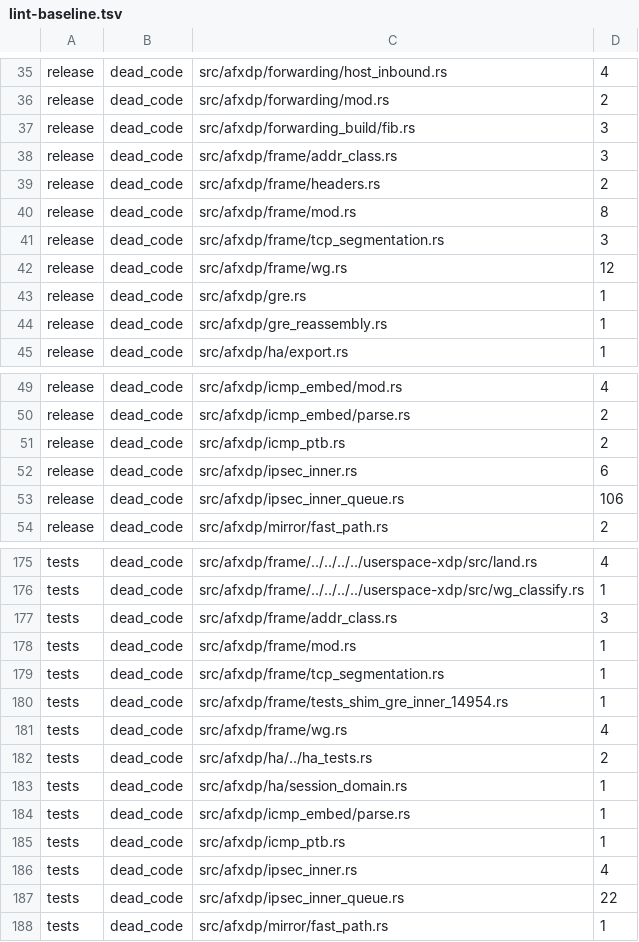
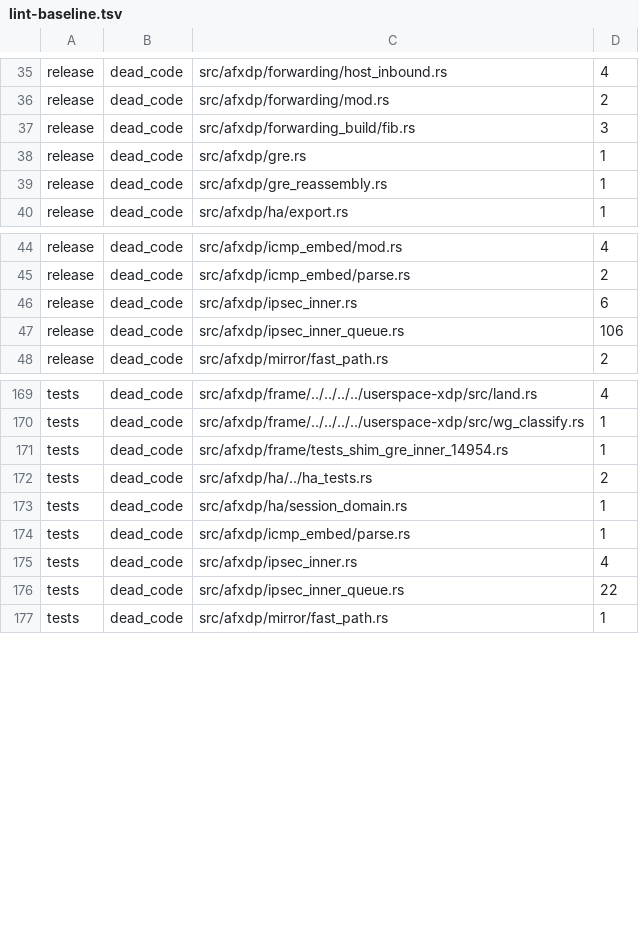
Before and after one commit to psaab/xpf, a TSV file: userspace-dp/lint-baseline.tsv, drawn as a sheet; only a part is shown, gaps mark what is left out.

Commit message:
userspace-dp: refresh lint baseline after master rebase (#17190)
Why:
The pre-rebase census predates the merged canonical frame and WG PTB paths, so obsolete helper diagnostics were still ratcheted.

What:
Keep the merged canonical frame exports and PTB behavior/tests, remove stale duplicate test exports and the redundant pad_to_16 import, and regenerate the baseline through the sanctioned writer. Record the final rebase and census in docs/log/17190.md.

Validation:
Pinned Rust 1.98.1 cargo check --workspace --all-targets --features debug-log finished; make build-userspace-dp-debug-log completed; make lint-rust-baseline passed at 1,013 diagnostics / 261 pairs. Named release tests passed (1, 2, and 42 cases). A temporary dead_code mutation failed the ratchet, then the clean tree passed after removal.

Risk:
No dataplane behavior change intended; #18401 PTB ceiling semantics and tests are retained. The UDP performance gate remains for the parent to run at the merged head.

```diff
--- a/userspace-dp/lint-baseline.tsv
+++ b/userspace-dp/lint-baseline.tsv
@@ -37,7 +37,2 @@ release	dead_code	src/afxdp/forwarding/mod.rs	2
 release	dead_code	src/afxdp/forwarding_build/fib.rs	3
-release	dead_code	src/afxdp/frame/addr_class.rs	3
-release	dead_code	src/afxdp/frame/headers.rs	2
-release	dead_code	src/afxdp/frame/mod.rs	8
-release	dead_code	src/afxdp/frame/tcp_segmentation.rs	3
-release	dead_code	src/afxdp/frame/wg.rs	12
 release	dead_code	src/afxdp/gre.rs	1
@@ -50,3 +45,2 @@ release	dead_code	src/afxdp/icmp_embed/mod.rs	4
 release	dead_code	src/afxdp/icmp_embed/parse.rs	2
-release	dead_code	src/afxdp/icmp_ptb.rs	2
 release	dead_code	src/afxdp/ipsec_inner.rs	6
@@ -176,7 +170,3 @@ tests	dead_code	src/afxdp/frame/../../../../userspace-xdp/src/land.rs	4
 tests	dead_code	src/afxdp/frame/../../../../userspace-xdp/src/wg_classify.rs	1
-tests	dead_code	src/afxdp/frame/addr_class.rs	3
-tests	dead_code	src/afxdp/frame/mod.rs	1
-tests	dead_code	src/afxdp/frame/tcp_segmentation.rs	1
 tests	dead_code	src/afxdp/frame/tests_shim_gre_inner_14954.rs	1
-tests	dead_code	src/afxdp/frame/wg.rs	4
 tests	dead_code	src/afxdp/ha/../ha_tests.rs	2
@@ -184,3 +174,2 @@ tests	dead_code	src/afxdp/ha/session_domain.rs	1
 tests	dead_code	src/afxdp/icmp_embed/parse.rs	1
-tests	dead_code	src/afxdp/icmp_ptb.rs	1
 tests	dead_code	src/afxdp/ipsec_inner.rs	4
```
Also changed, not shown: 3 other files.
